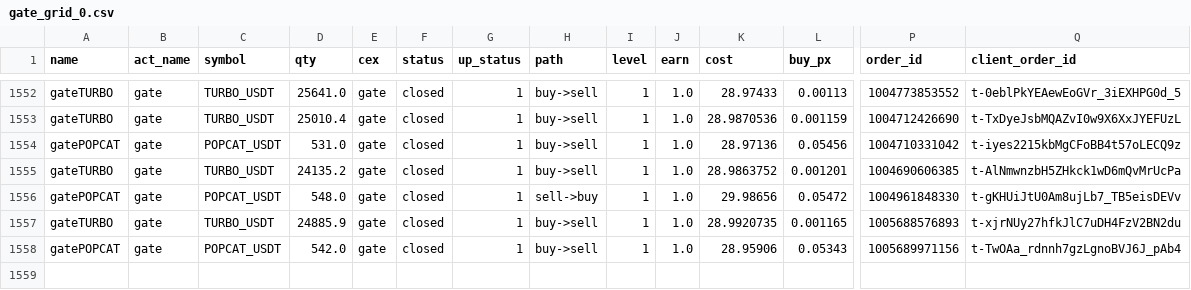
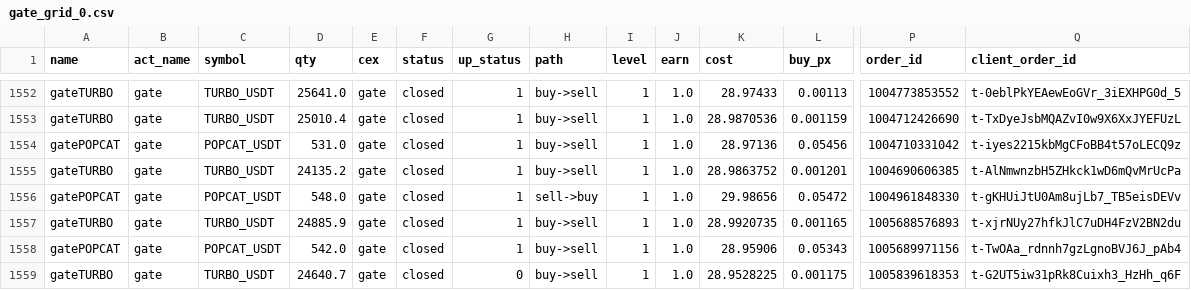
Before and after one commit to meme2046/data, a CSV file: gate_grid_0.csv, drawn as a sheet; only a part is shown, gaps mark what is left out; rows hold the shown columns only; the diff names each change by its address in the sheet, - before the commit and + after, or states it on an @@ line.

Commit message:
auto-sync

```diff
--- a/gate_grid_0.csv
+++ b/gate_grid_0.csv
+row 1559: gateTURBO | gate | TURBO_USDT | 24640.7 | gate | closed | 0 | buy->sell | 1 | 1.0 | 28.9528225 | 0.001175 | 1005839618353 | t-G2UT5iw31pRk8Cuixh3_HzHh_q6F
```
